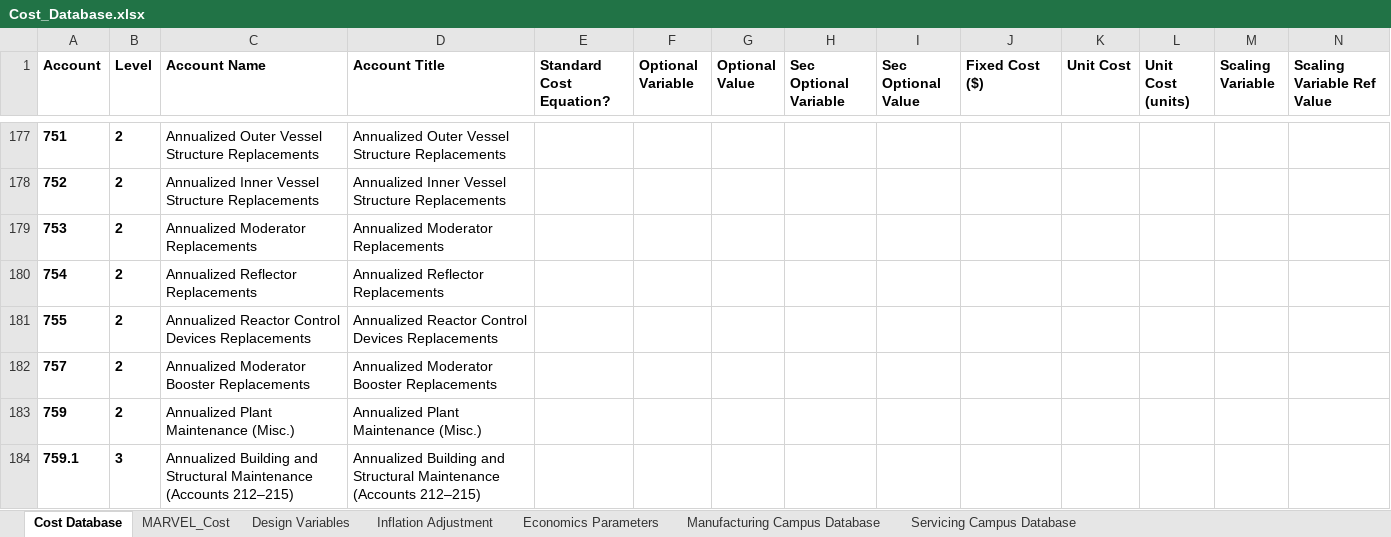
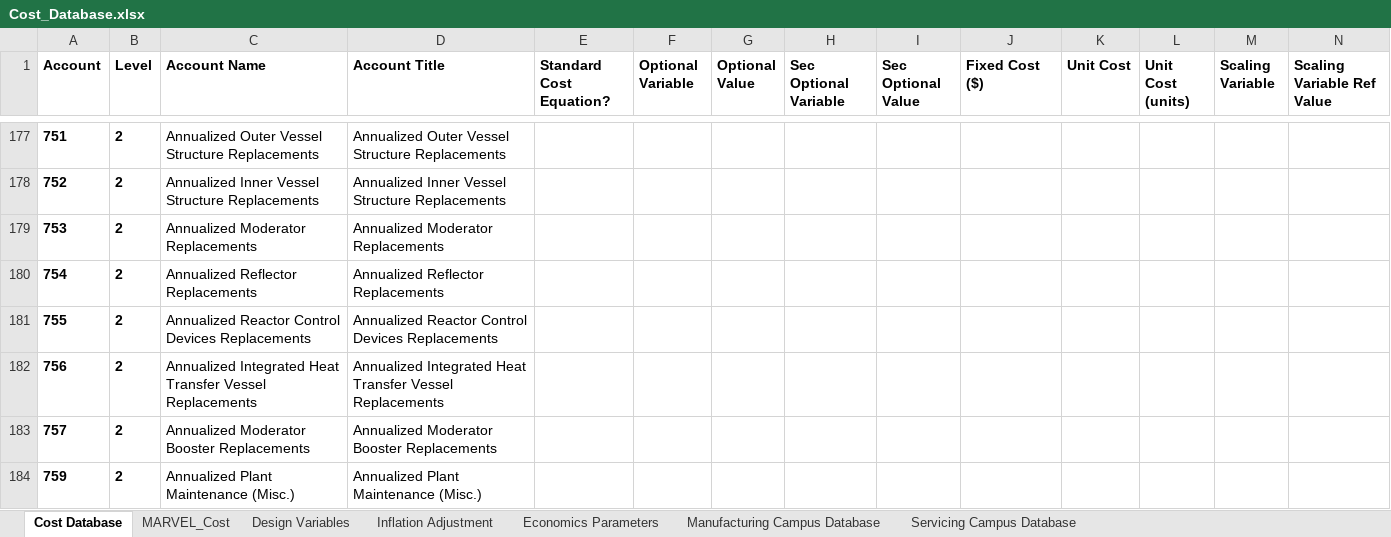
Before and after one commit to IdahoLabResearch/MOUSE, an Excel workbook: cost/Cost_Database.xlsx, sheet Cost Database, drawn as a sheet; only a part is shown, gaps mark what is left out; the shorter side is filled out with more unchanged rows; values as stored, in another font and other column widths than the file's, no borders; conditional formats not drawn; rows hold the shown columns only; the diff names each change by its address in the sheet, - before the commit and + after, or states it on an @@ line.

Commit message:
Update fleet replacement schedules

```diff
--- a/cost/Cost_Database.xlsx (sheet Cost Database)
+++ b/cost/Cost_Database.xlsx (sheet Cost Database)
+row 182: 756 | 2 | Annualized Integrated Heat Transfer Vessel Replacements | Annualized Integrated Heat Transfer Vessel Replacements
```
Also changed, not shown: 6 other files.
